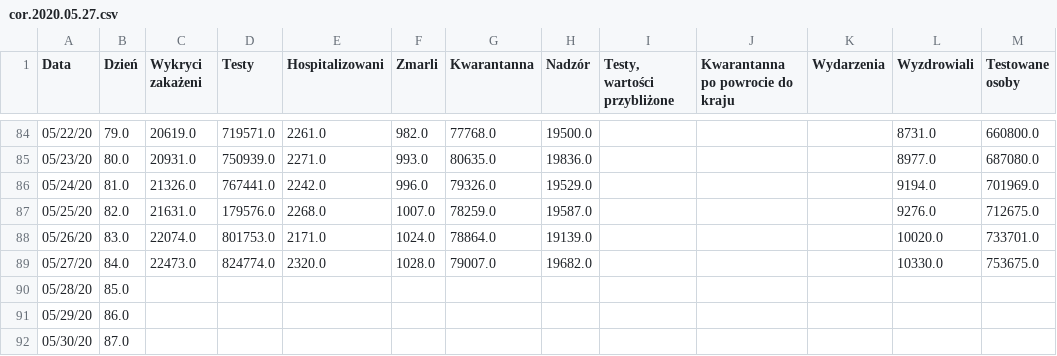
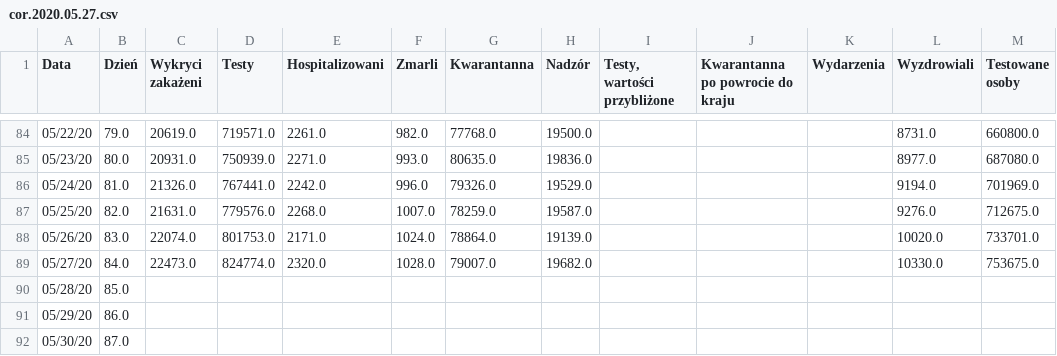
Before and after one commit to anuszka/COVID-19-MZ_GOV_PL, a CSV file: data/cor.2020.05.27.csv, drawn as a sheet; only a part is shown, gaps mark what is left out.

Commit message:
OCR error corrected in 'tested'

```diff
--- a/data/cor.2020.05.27.csv
+++ b/data/cor.2020.05.27.csv
@@ -86,3 +86,3 @@ Data,Dzień,Wykryci zakażeni,Testy,Hospitalizowani,Zmarli,Kwarantanna,Nadzór,"
 05/24/20,81.0,21326.0,767441.0,2242.0,996.0,79326.0,19529.0,,,,9194.0,701969.0
-05/25/20,82.0,21631.0,179576.0,2268.0,1007.0,78259.0,19587.0,,,,9276.0,712675.0
+05/25/20,82.0,21631.0,779576.0,2268.0,1007.0,78259.0,19587.0,,,,9276.0,712675.0
 05/26/20,83.0,22074.0,801753.0,2171.0,1024.0,78864.0,19139.0,,,,10020.0,733701.0
```
